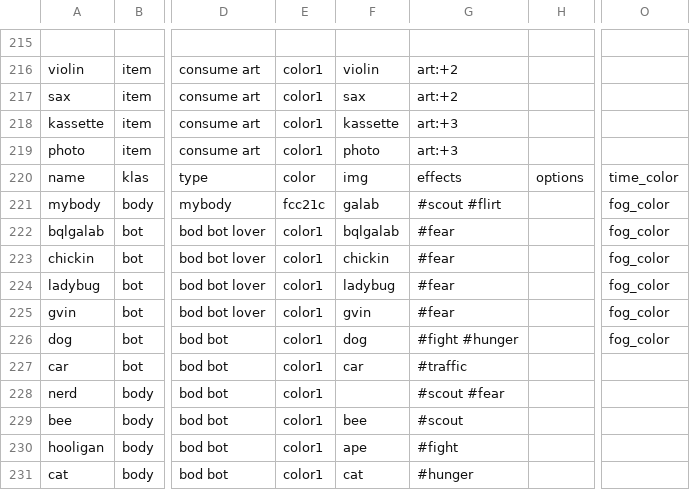
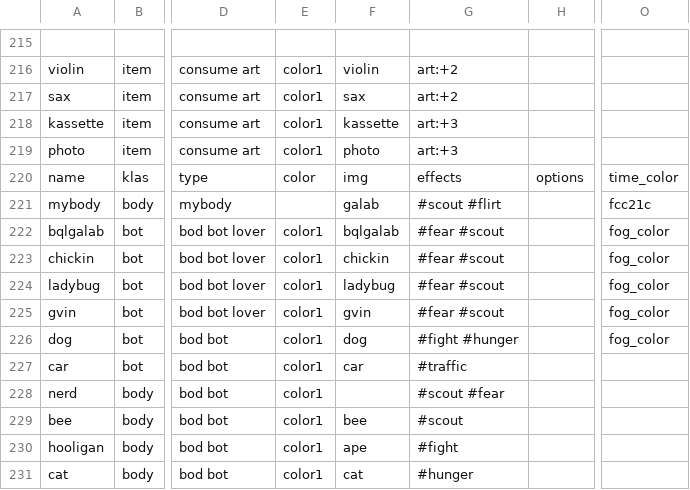
Before and after one commit to dimch0/circles, a CSV file: data/scenario_01/data.csv, drawn as a sheet; only a part is shown, gaps mark what is left out; the diff names each change by its address in the sheet, - before the commit and + after, or states it on an @@ line.

Commit message:
no color for body, no fat for vibe, lovers also have #scout

```diff
--- a/data/scenario_01/data.csv
+++ b/data/scenario_01/data.csv
-E221: fcc21c
+E221: (empty)
-O221: fog_color
+O221: fcc21c
-G222:G225: #fear
+G222:G225: #fear #scout
```
Also changed, not shown: data/scenario_01/gen.csv, 4 other files.
